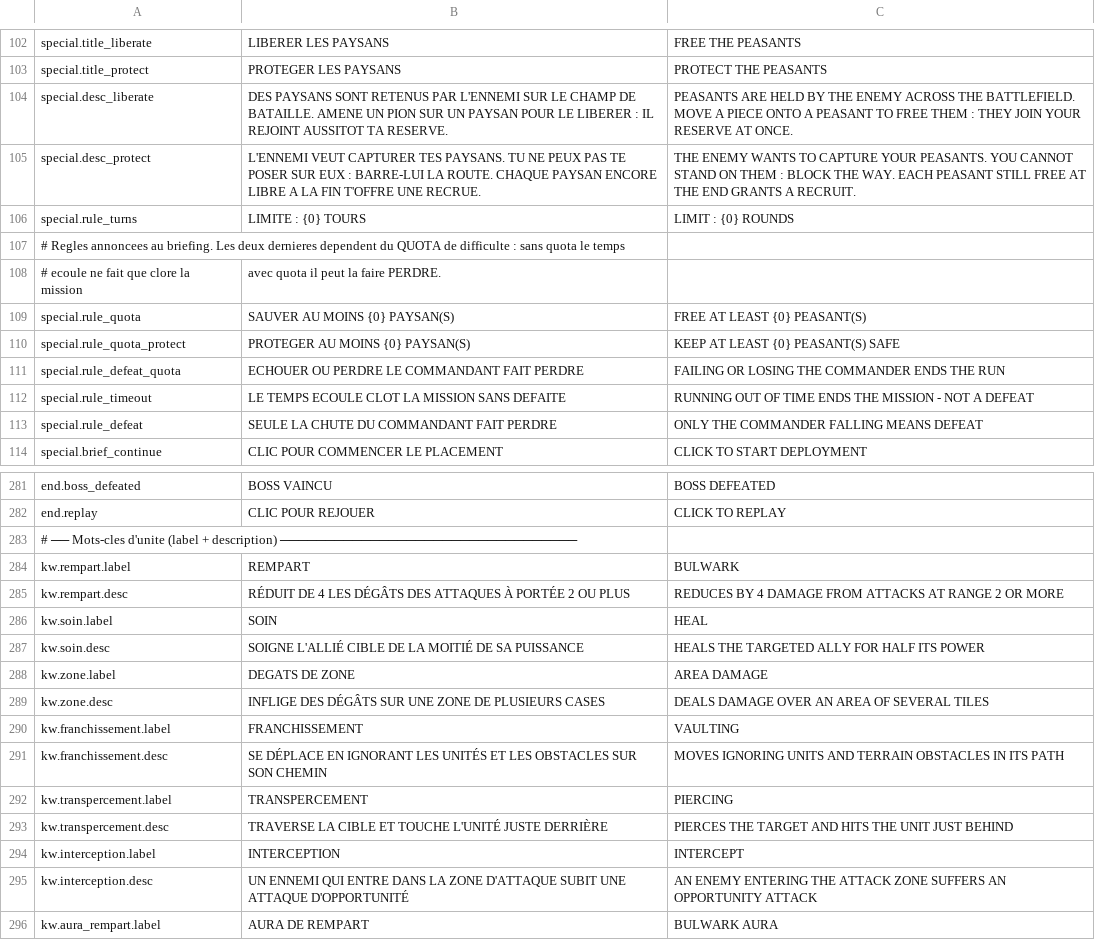
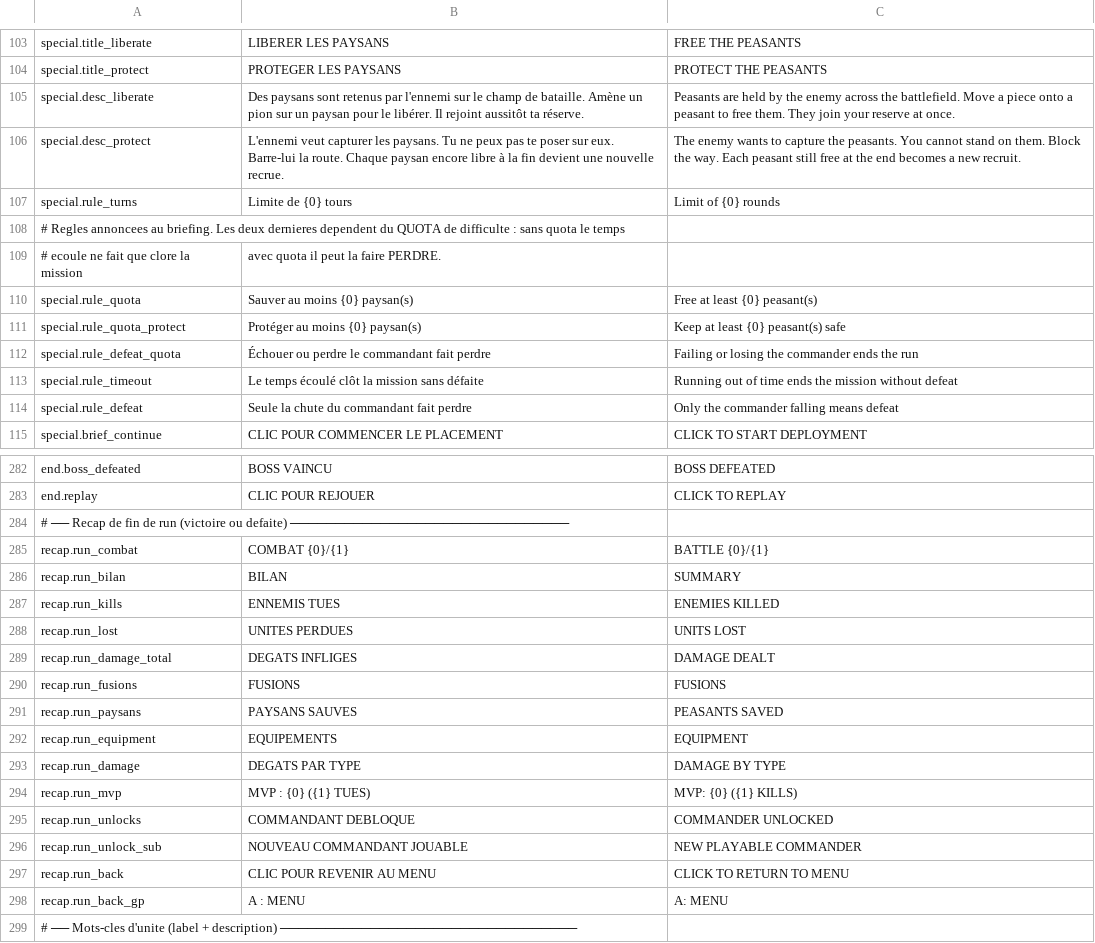
Before and after one commit to Chanoroobler/Echec, a CSV file: src/Echec.Game/Assets/Config/strings.csv, drawn as a sheet; only a part is shown, gaps mark what is left out; the shorter side is filled out with more unchanged rows; the diff covers the shown part only.

Commit message:
Recap fin et déblocage commander

```diff
--- a/src/Echec.Game/Assets/Config/strings.csv
+++ b/src/Echec.Game/Assets/Config/strings.csv
@@ -103,12 +104,12 @@ special.title_liberate,LIBERER LES PAYSANS,FREE THE PEASANTS
 special.title_protect,PROTEGER LES PAYSANS,PROTECT THE PEASANTS
-special.desc_liberate,DES PAYSANS SONT RETENUS PAR L'ENNEMI SUR LE CHAMP DE BATAILLE. AMENE UN PION SUR UN PAYSAN POUR LE LIBERER : IL REJOINT AUSSITOT TA RESERVE.,PEASANTS ARE HELD BY THE ENEMY ACROSS THE BATTLEFIELD. MOVE A PIECE ONTO A PEASANT TO FREE THEM : THEY JOIN YOUR RESERVE AT ONCE.
-special.desc_protect,L'ENNEMI VEUT CAPTURER TES PAYSANS. TU NE PEUX PAS TE POSER SUR EUX : BARRE-LUI LA ROUTE. CHAQUE PAYSAN ENCORE LIBRE A LA FIN T'OFFRE UNE RECRUE.,THE ENEMY WANTS TO CAPTURE YOUR PEASANTS. YOU CANNOT STAND ON THEM : BLOCK THE WAY. EACH PEASANT STILL FREE AT THE END GRANTS A RECRUIT.
-special.rule_turns,LIMITE : {0} TOURS,LIMIT : {0} ROUNDS
+special.desc_liberate,Des paysans sont retenus par l'ennemi sur le champ de bataille. Amène un pion sur un paysan pour le libérer. Il rejoint aussitôt ta réserve.,Peasants are held by the enemy across the battlefield. Move a piece onto a peasant to free them. They join your reserve at once.
+special.desc_protect,L'ennemi veut capturer les paysans. Tu ne peux pas te poser sur eux. Barre-lui la route. Chaque paysan encore libre à la fin devient une nouvelle recrue.,The enemy wants to capture the peasants. You cannot stand on them. Block the way. Each peasant still free at the end becomes a new recruit.
+special.rule_turns,Limite de {0} tours,Limit of {0} rounds
 # Regles annoncees au briefing. Les deux dernieres dependent du QUOTA de difficulte : sans quota le temps
 # ecoule ne fait que clore la mission, avec quota il peut la faire PERDRE.
-special.rule_quota,SAUVER AU MOINS {0} PAYSAN(S),FREE AT LEAST {0} PEASANT(S)
-special.rule_quota_protect,PROTEGER AU MOINS {0} PAYSAN(S),KEEP AT LEAST {0} PEASANT(S) SAFE
-special.rule_defeat_quota,ECHOUER OU PERDRE LE COMMANDANT FAIT PERDRE,FAILING OR LOSING THE COMMANDER ENDS THE RUN
-special.rule_timeout,LE TEMPS ECOULE CLOT LA MISSION SANS DEFAITE,RUNNING OUT OF TIME ENDS THE MISSION - NOT A DEFEAT
-special.rule_defeat,SEULE LA CHUTE DU COMMANDANT FAIT PERDRE,ONLY THE COMMANDER FALLING MEANS DEFEAT
+special.rule_quota,Sauver au moins {0} paysan(s),Free at least {0} peasant(s)
+special.rule_quota_protect,Protéger au moins {0} paysan(s),Keep at least {0} peasant(s) safe
+special.rule_defeat_quota,Échouer ou perdre le commandant fait perdre,Failing or losing the commander ends the run
+special.rule_timeout,Le temps écoulé clôt la mission sans défaite,Running out of time ends the mission without defeat
+special.rule_defeat,Seule la chute du commandant fait perdre,Only the commander falling means defeat
 special.brief_continue,CLIC POUR COMMENCER LE PLACEMENT,CLICK TO START DEPLOYMENT
@@ -282,2 +283,17 @@ end.boss_defeated,BOSS VAINCU,BOSS DEFEATED
 end.replay,CLIC POUR REJOUER,CLICK TO REPLAY
+# ── Recap de fin de run (victoire ou defaite) ───────────────────────────────
+recap.run_combat,COMBAT {0}/{1},BATTLE {0}/{1}
+recap.run_bilan,BILAN,SUMMARY
+recap.run_kills,ENNEMIS TUES,ENEMIES KILLED
+recap.run_lost,UNITES PERDUES,UNITS LOST
+recap.run_damage_total,DEGATS INFLIGES,DAMAGE DEALT
+recap.run_fusions,FUSIONS,FUSIONS
+recap.run_paysans,PAYSANS SAUVES,PEASANTS SAVED
+recap.run_equipment,EQUIPEMENTS,EQUIPMENT
+recap.run_damage,DEGATS PAR TYPE,DAMAGE BY TYPE
+recap.run_mvp,MVP : {0} ({1} TUES),MVP: {0} ({1} KILLS)
+recap.run_unlocks,COMMANDANT DEBLOQUE,COMMANDER UNLOCKED
+recap.run_unlock_sub,NOUVEAU COMMANDANT JOUABLE,NEW PLAYABLE COMMANDER
+recap.run_back,CLIC POUR REVENIR AU MENU,CLICK TO RETURN TO MENU
+recap.run_back_gp,A : MENU,A: MENU
 # ── Mots-cles d'unite (label + description) ─────────────────────────────────
```
Also changed, not shown: 49 added rows elsewhere in this file, 50 other files.
